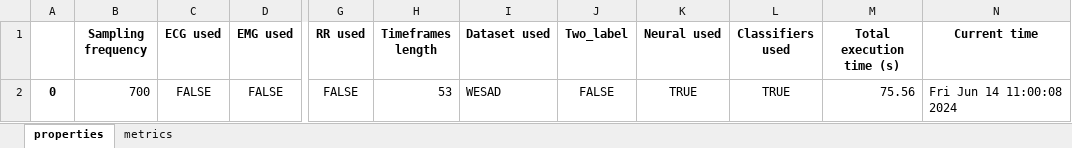
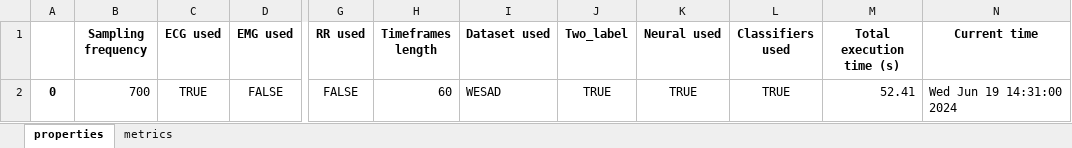
Before and after one commit to SjdTl/BioSensing, an Excel workbook: Cache/Metrics/Metrics_23.xlsx, sheet properties, drawn as a sheet; only a part is shown, gaps mark what is left out; values as stored, in another font and other column widths than the file's, no borders; the diff names each change by its address in the sheet, - before the commit and + after, or states it on an @@ line.

```diff
--- a/Cache/Metrics/Metrics_23.xlsx (sheet properties)
+++ b/Cache/Metrics/Metrics_23.xlsx (sheet properties)
-C2 (ECG used): FALSE
+C2 (ECG used): TRUE
-H2 (Timeframes length): 53
+H2 (Timeframes length): 60
-J2 (Two_label): FALSE
+J2 (Two_label): TRUE
-M2 (Total execution time (s)): 75.56
+M2 (Total execution time (s)): 52.41
-N2 (Current time): Fri Jun 14 11:00:08 2024
+N2 (Current time): Wed Jun 19 14:31:00 2024
```
Also changed, not shown: sheet metrics, Cache/Features/features_23.xlsx, Cache/Metrics/Metrics_22.xlsx, 23 other files.
